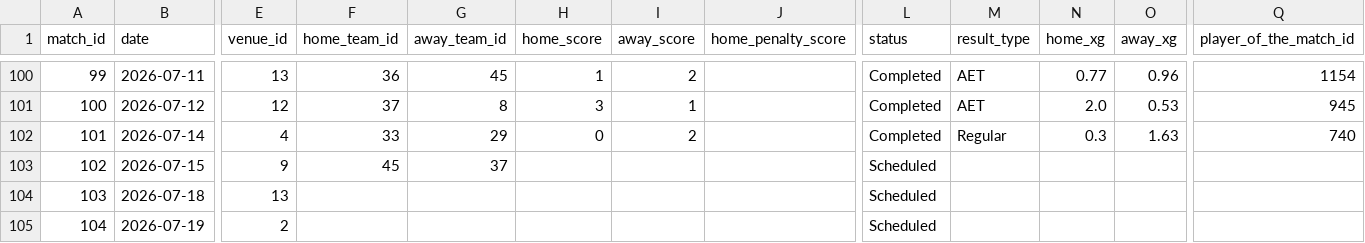
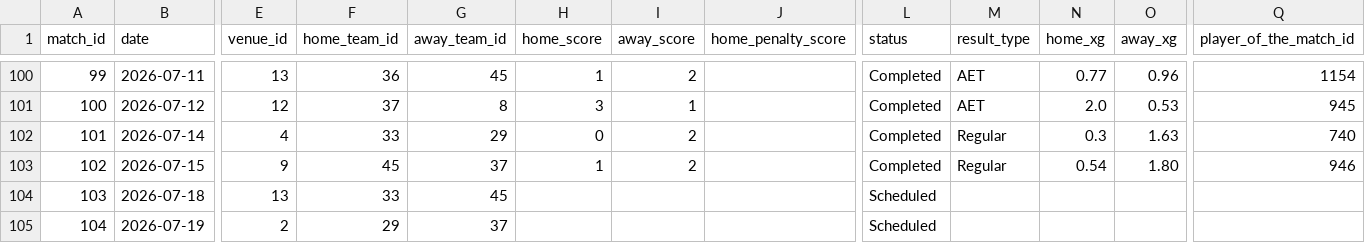
Before and after one commit to justinlkl/wc2026, a CSV file: data/github_wc2026/matches.csv, drawn as a sheet; only a part is shown, gaps mark what is left out; the diff names each change by its address in the sheet, - before the commit and + after, or states it on an @@ line.

```diff
--- a/data/github_wc2026/matches.csv
+++ b/data/github_wc2026/matches.csv
-H103 (home_score): (empty)
+H103 (home_score): 1
-I103 (away_score): (empty)
+I103 (away_score): 2
-L103 (status): Scheduled
+L103 (status): Completed
-M103 (result_type): (empty)
+M103 (result_type): Regular
-N103 (home_xg): (empty)
+N103 (home_xg): 0.54
-O103 (away_xg): (empty)
+O103 (away_xg): 1.80
-Q103 (player_of_the_match_id): (empty)
+Q103 (player_of_the_match_id): 946
-F104 (home_team_id): (empty)
+F104 (home_team_id): 33
-G104 (away_team_id): (empty)
+G104 (away_team_id): 45
-F105 (home_team_id): (empty)
+F105 (home_team_id): 29
-G105 (away_team_id): (empty)
+G105 (away_team_id): 37
```
Also changed, not shown: data/matches_detailed.csv, outputs/wc2026_predictions.csv, 2 other files.
